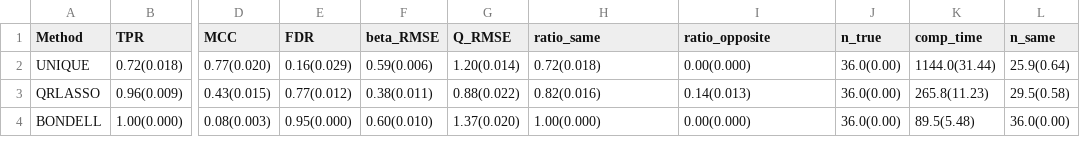
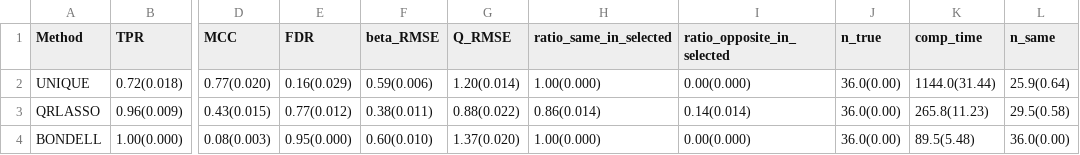
Before and after one commit to priyamdas2/UNIQUE, a CSV file: Simulation study/Output/Output_FULL_summary_MEAN_SE_ALL_p_100_n_1000_design_corr.csv, drawn as a sheet; only a part is shown, gaps mark what is left out; the diff names each change by its address in the sheet, - before the commit and + after, or states it on an @@ line.

```diff
--- a/Simulation study/Output/Output_FULL_summary_MEAN_SE_ALL_p_100_n_1000_design_corr.csv
+++ b/Simulation study/Output/Output_FULL_summary_MEAN_SE_ALL_p_100_n_1000_design_corr.csv
-H1: ratio_same
+H1: ratio_same_in_selected
-I1: ratio_opposite
+I1: ratio_opposite_in_selected
-H2 (ratio_same_in_selected): 0.72(0.018)
+H2 (ratio_same_in_selected): 1.00(0.000)
-H3 (ratio_same_in_selected): 0.82(0.016)
+H3 (ratio_same_in_selected): 0.86(0.014)
-I3 (ratio_opposite_in_selected): 0.14(0.013)
+I3 (ratio_opposite_in_selected): 0.14(0.014)
```
Also changed, not shown: Simulation study/Output/Output_FULL_summary_MEAN_SE_ALL_p_100_n_1000_design_indep.csv, Simulation study/Output/Output_FULL_summary_MEAN_SE_ALL_p_100_n_500_design_corr.csv, 9 other files.
